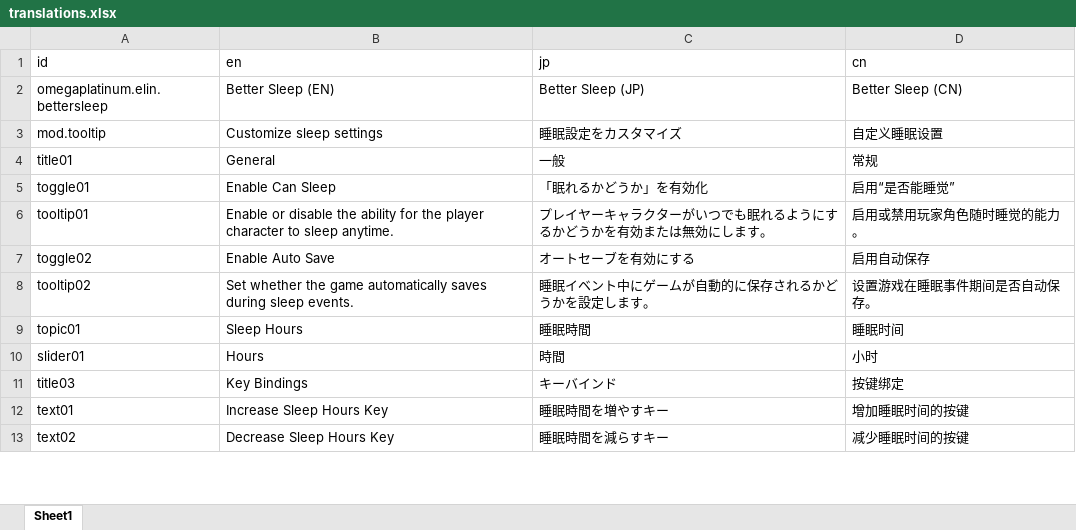
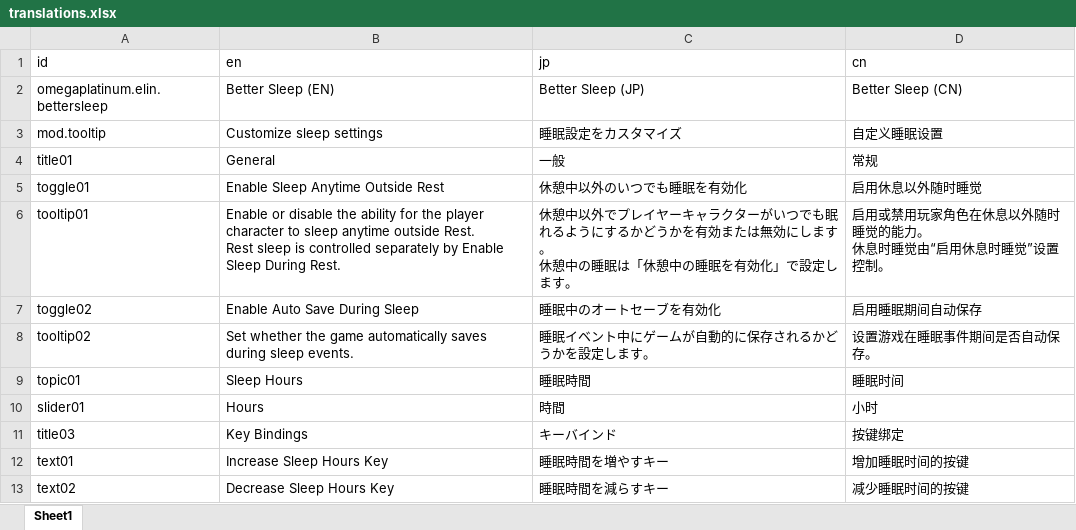
Before and after one commit to mlacanilao/BetterSleep, an Excel workbook: package/translations.xlsx, sheet Sheet1, drawn as a sheet; only a part is shown; values as stored, in another font and other column widths than the file's, no borders; charts and pictures not drawn; ↵ is a line break in a cell; the diff covers the shown part only; the diff names each change by its address in the sheet, - before the commit and + after, or states it on an @@ line.

```diff
--- a/package/translations.xlsx (sheet Sheet1)
+++ b/package/translations.xlsx (sheet Sheet1)
-B5 (en): Enable Can Sleep
+B5 (en): Enable Sleep Anytime Outside Rest
-C5 (jp): 「眠れるかどうか」を有効化
+C5 (jp): 休憩中以外のいつでも睡眠を有効化
-D5 (cn): 启用“是否能睡觉”
+D5 (cn): 启用休息以外随时睡觉
-B6 (en): …to sleep anytime.
+B6 (en): …to sleep anytime outside Rest. ↵ Rest sleep is controlled separately by Enable Sleep During Rest.
-C6 (jp): プレイヤーキャラクターがいつでも眠れるようにするかどうかを有効または無効にします。
+C6 (jp): 休憩中以外でプレイヤーキャラクターがいつでも眠れるようにするかどうかを有効または無効にします。 ↵ 休憩中の睡眠は「休憩中の睡眠を有効化」で設定します。
-D6 (cn): 启用或禁用玩家角色随时睡觉的能力。
+D6 (cn): 启用或禁用玩家角色在休息以外随时睡觉的能力。 ↵ 休息时睡觉由“启用休息时睡觉”设置控制。
-B7 (en): Enable Auto Save
+B7 (en): Enable Auto Save During Sleep
-C7 (jp): オートセーブを有効にする
+C7 (jp): 睡眠中のオートセーブを有効化
-D7 (cn): 启用自动保存
+D7 (cn): 启用睡眠期间自动保存
```
Also changed, not shown: 3 added rows and 21 edited cells elsewhere in this sheet, 11 other files.
